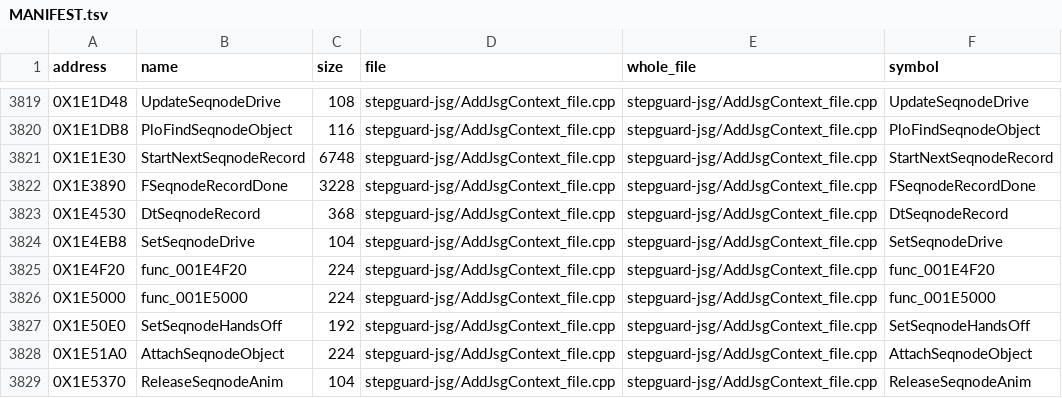
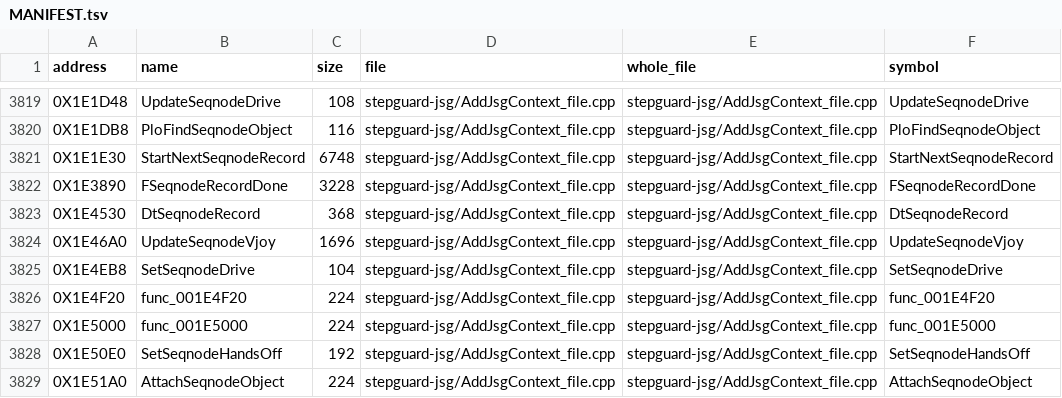
Before and after one commit to Blightwidow/rogue-byte, a TSV file: src/MANIFEST.tsv, drawn as a sheet; only a part is shown, gaps mark what is left out; the shorter side is filled out with more unchanged rows.

Commit message:
feat(us): UpdateSeqnodeVjoy merged into AddJsgContext_file.cpp
UpdateSeqnodeVjoy (0x1E46A0, 1696 bytes) scored 0 in wave I12Q and
now lives in its whole file. Its source drops the local SEQNODE for a
verbatim copy of the file's (REC, SEQVT, SEQNODE), declares the
callees as the file does (LO *PloFindSeqnodeObject,
GetSeqnodeObjectPosRad(SEQNODE *, LO *, VECTOR *, float *),
SetStepRadTarget(LO *, float), PosLoWorld(LO *)) and uses the file's
field names (precDrive, ploDrive, sCrv78, sCrv7C). The file's
SEQNODE names the field at 0x48 fVjoyHold, which the function sets on
record 0x50, clears on 0x51 and tests for grfbtn 0x10; the layout is
unchanged. The signature and mangled name are unchanged; the other
two functions merged there (StartNextSeqnodeRecord,
FSeqnodeRecordDone) still score 0.

The headline does not move: the draft already counted at 100%. The
registry matched count goes 5488 to 5489.

Verified: make_whole_files.py --land 0x1E46A0 --dry-run, make land
ONLY (make elf PASS, sha1 de2af92a), make pal, make objdiff, make
readme, make check.

```diff
--- a/src/MANIFEST.tsv
+++ b/src/MANIFEST.tsv
@@ -3823,2 +3823,3 @@ address	name	size	file	whole_file	symbol
 0X1E4530	DtSeqnodeRecord	368	stepguard-jsg/AddJsgContext_file.cpp	stepguard-jsg/AddJsgContext_file.cpp	DtSeqnodeRecord
+0X1E46A0	UpdateSeqnodeVjoy	1696	stepguard-jsg/AddJsgContext_file.cpp	stepguard-jsg/AddJsgContext_file.cpp	UpdateSeqnodeVjoy
 0X1E4EB8	SetSeqnodeDrive	104	stepguard-jsg/AddJsgContext_file.cpp	stepguard-jsg/AddJsgContext_file.cpp	SetSeqnodeDrive
```
Also changed, not shown: config/eu/addresses.tsv, config/eu/c_status.tsv, 6 other files.
